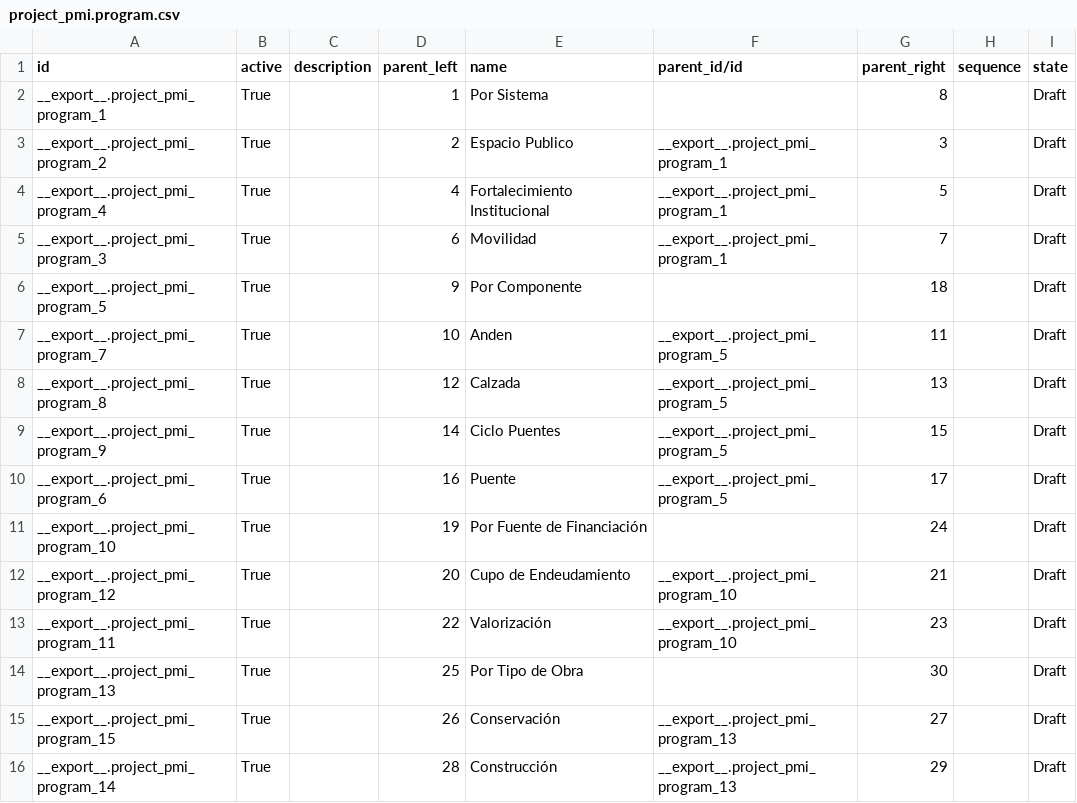
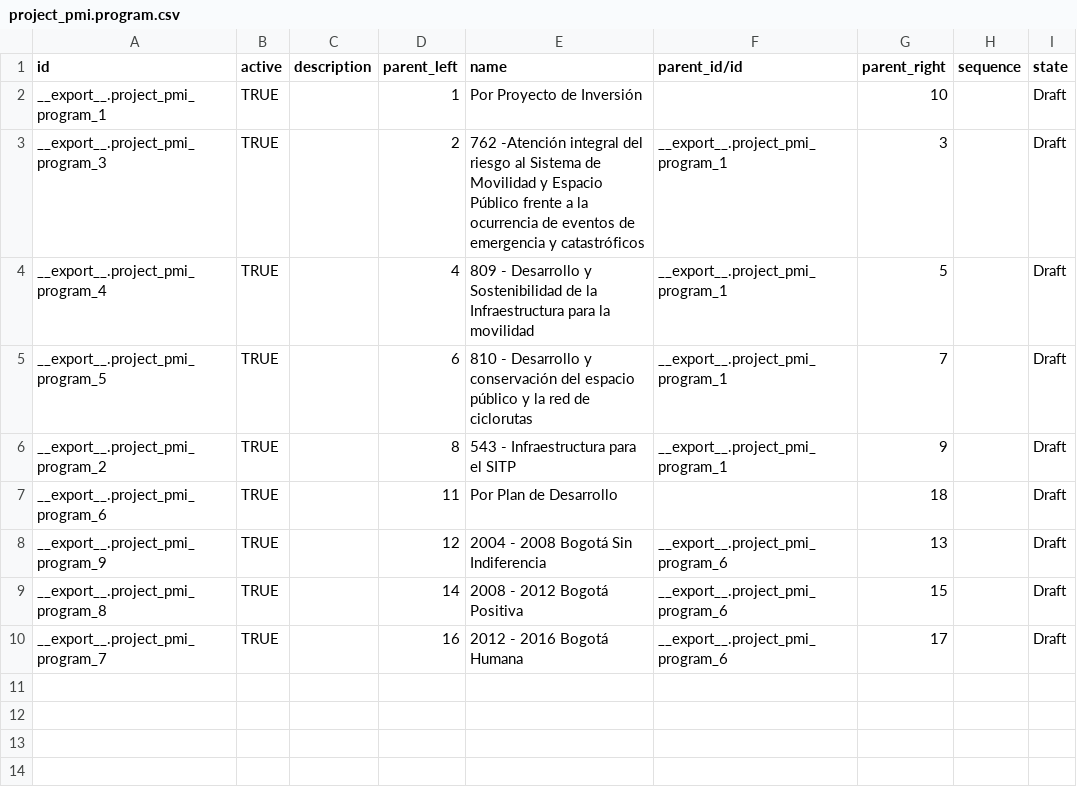
Before and after one commit to idu-bogota/openerp-idu-addons, a CSV file: src/data_idu/project_pmi.program.csv, drawn as a sheet.

```diff
--- a/src/data_idu/project_pmi.program.csv
+++ b/src/data_idu/project_pmi.program.csv
@@ -1,16 +1,10 @@
 id,active,description,parent_left,name,parent_id/id,parent_right,sequence,state
-__export__.project_pmi_program_1,True,,1,Por Sistema,,8,,Draft
-__export__.project_pmi_program_2,True,,2,Espacio Publico,__export__.project_pmi_program_1,3,,Draft
-__export__.project_pmi_program_4,True,,4,Fortalecimiento Institucional,__export__.project_pmi_program_1,5,,Draft
-__export__.project_pmi_program_3,True,,6,Movilidad,__export__.project_pmi_program_1,7,,Draft
-__export__.project_pmi_program_5,True,,9,Por Componente,,18,,Draft
-__export__.project_pmi_program_7,True,,10,Anden,__export__.project_pmi_program_5,11,,Draft
-__export__.project_pmi_program_8,True,,12,Calzada,__export__.project_pmi_program_5,13,,Draft
-__export__.project_pmi_program_9,True,,14,Ciclo Puentes,__export__.project_pmi_program_5,15,,Draft
-__export__.project_pmi_program_6,True,,16,Puente,__export__.project_pmi_program_5,17,,Draft
-__export__.project_pmi_program_10,True,,19,Por Fuente de Financiación,,24,,Draft
-__export__.project_pmi_program_12,True,,20,Cupo de Endeudamiento,__export__.project_pmi_program_10,21,,Draft
-__export__.project_pmi_program_11,True,,22,Valorización,__export__.project_pmi_program_10,23,,Draft
-__export__.project_pmi_program_13,True,,25,Por Tipo de Obra,,30,,Draft
-__export__.project_pmi_program_15,True,,26,Conservación,__export__.project_pmi_program_13,27,,Draft
-__export__.project_pmi_program_14,True,,28,Construcción,__export__.project_pmi_program_13,29,,Draft
+__export__.project_pmi_program_1,TRUE,,1,Por Proyecto de Inversión,,10,,Draft
+__export__.project_pmi_program_3,TRUE,,2, 762 -Atención integral del riesgo al Sistema de Movilidad y Espacio Público frente a la ocurrencia de eventos de emergencia y catastróficos ,__export__.project_pmi_program_1,3,,Draft
+__export__.project_pmi_program_4,TRUE,,4, 809 - Desarrollo y Sostenibilidad de la Infraestructura para la movilidad ,__export__.project_pmi_program_1,5,,Draft
+__export__.project_pmi_program_5,TRUE,,6, 810 - Desarrollo y conservación del espacio público y la red de ciclorutas ,__export__.project_pmi_program_1,7,,Draft
+__export__.project_pmi_program_2,TRUE,,8,543 - Infraestructura para el SITP,__export__.project_pmi_program_1,9,,Draft
+__export__.project_pmi_program_6,TRUE,,11,Por Plan de Desarrollo,,18,,Draft
+__export__.project_pmi_program_9,TRUE,,12,2004 - 2008 Bogotá Sin Indiferencia,__export__.project_pmi_program_6,13,,Draft
+__export__.project_pmi_program_8,TRUE,,14,2008 - 2012 Bogotá Positiva,__export__.project_pmi_program_6,15,,Draft
+__export__.project_pmi_program_7,TRUE,,16,2012 - 2016 Bogotá Humana,__export__.project_pmi_program_6,17,,Draft
```
Also changed, not shown: src/data_idu/project.project.csv, src/data_idu/project_pmi.portfolio.csv, 1 other file.
